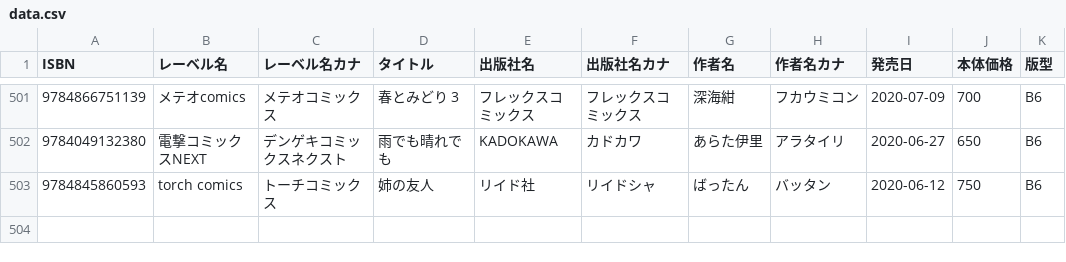
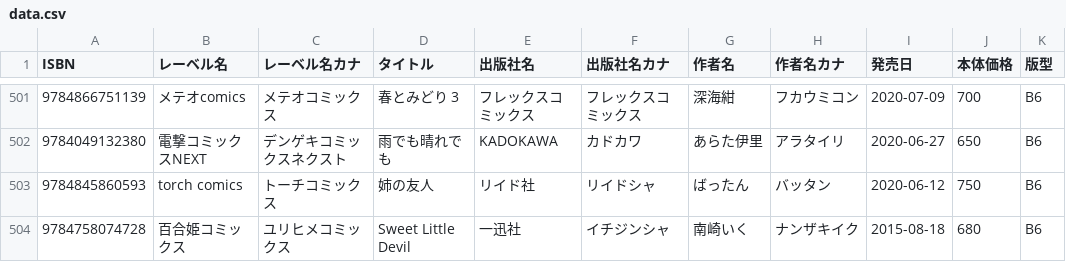
Before and after one commit to mitsuemon/lily-comics, a CSV file: data.csv, drawn as a sheet; only a part is shown, gaps mark what is left out.

Commit message:
[add] 漫画の追加
次の作品を追加
- Sweet Little Devil

```diff
--- a/data.csv
+++ b/data.csv
@@ -503 +503,2 @@ ISBN,レーベル名,レーベル名カナ,タイトル,出版社名,出版社
 9784845860593,torch comics,トーチコミックス,姉の友人,リイド社,リイドシャ,ばったん,バッタン,2020-06-12,750,B6
+9784758074728,百合姫コミックス,ユリヒメコミックス,Sweet Little Devil,一迅社,イチジンシャ,南崎いく,ナンザキイク,2015-08-18,680,B6
```
